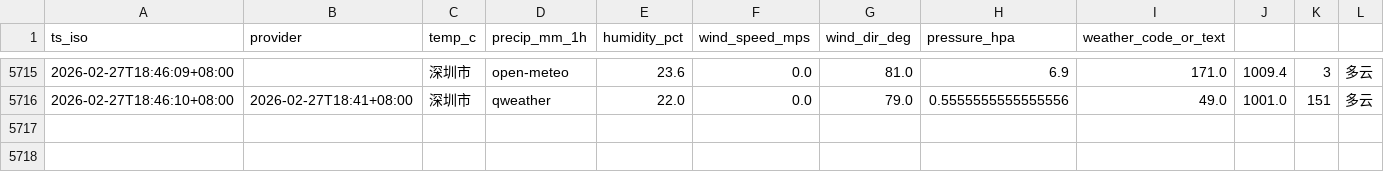
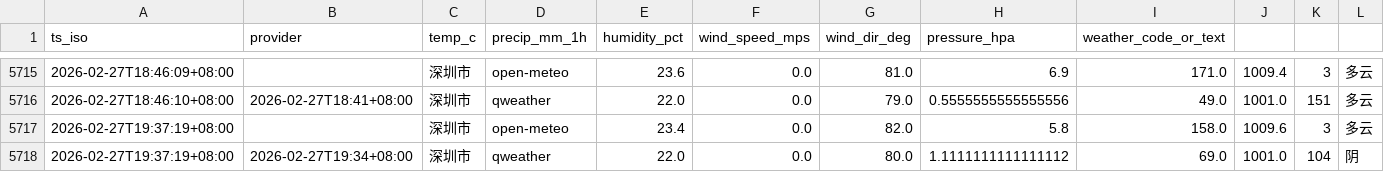
Before and after one commit to INKXXXXYY/shenzhen-weather-collector, a CSV file: weather_log.csv, drawn as a sheet; only a part is shown, gaps mark what is left out.

```diff
--- a/weather_log.csv
+++ b/weather_log.csv
@@ -5716 +5716,3 @@ ts_iso,provider,temp_c,precip_mm_1h,humidity_pct,wind_speed_mps,wind_dir_deg,pre
 2026-02-27T18:46:10+08:00,2026-02-27T18:41+08:00,深圳市,qweather,22.0,0.0,79.0,0.5555555555555556,49.0,1001.0,151,多云
+2026-02-27T19:37:19+08:00,,深圳市,open-meteo,23.4,0.0,82.0,5.8,158.0,1009.6,3,多云
+2026-02-27T19:37:19+08:00,2026-02-27T19:34+08:00,深圳市,qweather,22.0,0.0,80.0,1.1111111111111112,69.0,1001.0,104,阴
```
